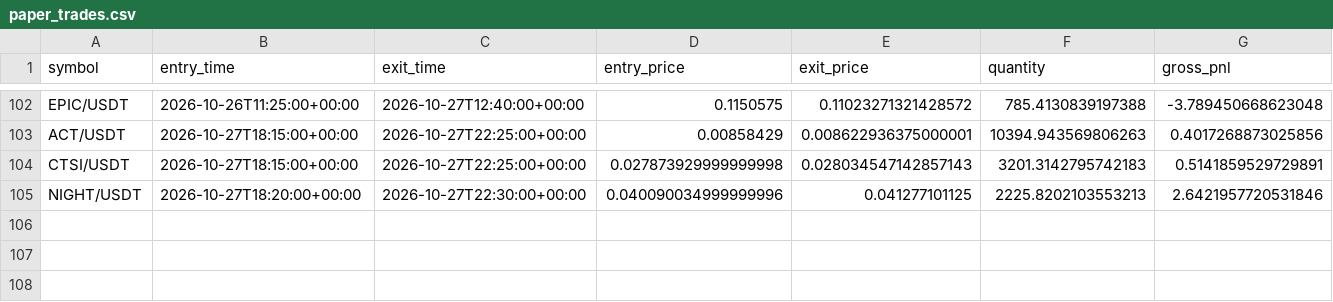
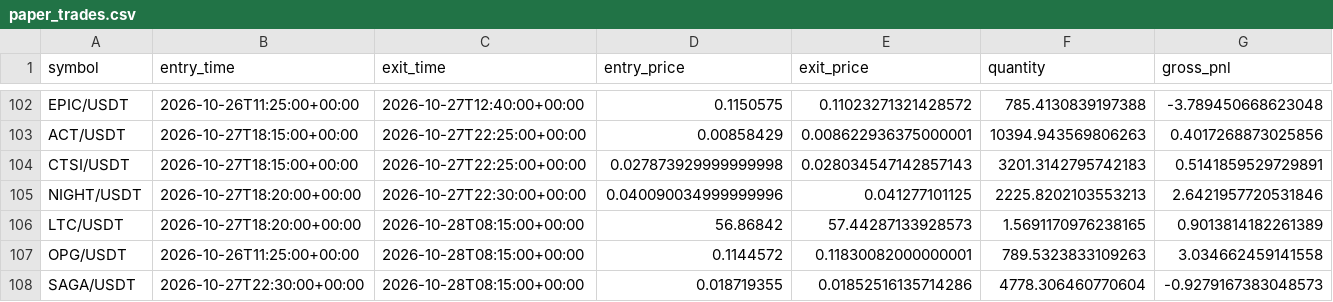
Before and after one commit to Sdka21/fvg-paper-bot, a CSV file: reports/paper_trades.csv, drawn as a sheet; only a part is shown, gaps mark what is left out; rows hold the shown columns only; the diff names each change by its address in the sheet, - before the commit and + after, or states it on an @@ line.

```diff
--- a/reports/paper_trades.csv
+++ b/reports/paper_trades.csv
+row 106: LTC/USDT | 2026-10-27T18:20:00+00:00 | 2026-10-28T08:15:00+00:00 | 56.86842 | 57.44287133928573 | 1.5691170976238165 | 0.9013814182261389
+row 107: OPG/USDT | 2026-10-26T11:25:00+00:00 | 2026-10-28T08:15:00+00:00 | 0.1144572 | 0.11830082000000001 | 789.5323833109263 | 3.034662459141558
+row 108: SAGA/USDT | 2026-10-27T22:30:00+00:00 | 2026-10-28T08:15:00+00:00 | 0.018719355 | 0.01852516135714286 | 4778.306460770604 | -0.9279167383048573
```
Also changed, not shown: reports/paper_equity.csv, reports/scalp_equity.csv, 3 other files.
